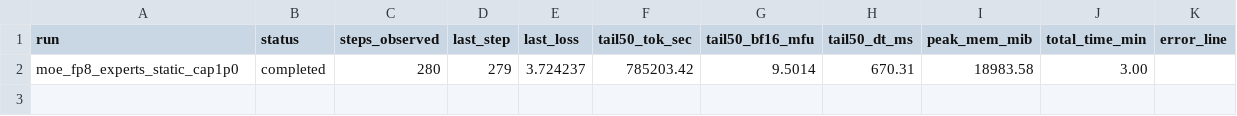
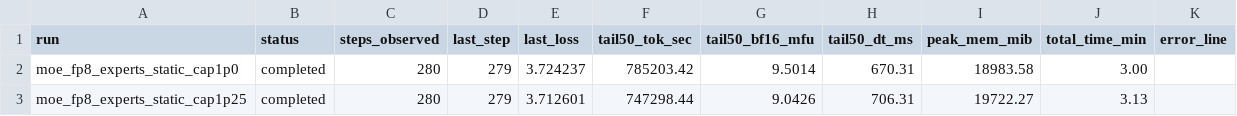
Before and after one commit to xiaobo-yang/nanochat, a CSV file: tmp_report/metrics/moe_fp8_ablation_summary.csv, drawn as a sheet.

Commit message:
report: complete capacity resume run2 static cap1.25 and snapshot metrics
Background
- Continued from fresh resume experiment directory:
  /mnt/stepeval/yangxiaobo/cache/nanochat/tmp_exp/20260224_175412_moe-fp8-capacity-ablation-v1-resume
- Baseline leg (static cap1.0) was already completed; this milestone closes static cap1.25.

What changed
- Regenerated capacity ablation report artifacts after cap1.25 completion:
  - tmp_report/metrics/moe_fp8_ablation_steps.csv
  - tmp_report/metrics/moe_fp8_ablation_summary.csv
  - tmp_report/figures/moe_fp8_ablation_{loss,toksec,mfu,dt_ms}.png
  - tmp_report/20260224_180442_moe_fp8_capacity_ablation_progress.md
- Added run2 milestone snapshot:
  - tmp_report/20260224_1809_capacity_resume_run2_done.md

Validation / Commands
- Training command (run2): torchrun --standalone --nproc_per_node=8 -m scripts.base_train -- ... --compile-mode static --moe-capacity-factor 1.25
- Report refresh: python tmp_report/generate_moe_fp8_ablation_report.py --exp-dir <resume_exp_dir> --out-md tmp_report/20260224_180442_moe_fp8_capacity_ablation_progress.md

Observed results (tail50)
- moe_fp8_experts_static_cap1p0: tok/sec=785203.42, dt=670.31ms, mfu=9.5014, peak_mem=18983.58MiB, total=3.00m
- moe_fp8_experts_static_cap1p25: tok/sec=747298.44, dt=706.31ms, mfu=9.0426, peak_mem=19722.27MiB, total=3.13m

Limitations
- Remaining legs pending for full decision: dynamic cap1.0 and nocompile cap1.0.

```diff
--- a/tmp_report/metrics/moe_fp8_ablation_summary.csv
+++ b/tmp_report/metrics/moe_fp8_ablation_summary.csv
@@ -2 +2,2 @@ run,status,steps_observed,last_step,last_loss,tail50_tok_sec,tail50_bf16_mfu,tai
 moe_fp8_experts_static_cap1p0,completed,280,279,3.724237,785203.42,9.5014,670.31,18983.58,3.00,
+moe_fp8_experts_static_cap1p25,completed,280,279,3.712601,747298.44,9.0426,706.31,19722.27,3.13,
```
Also changed, not shown: 7 other files.
